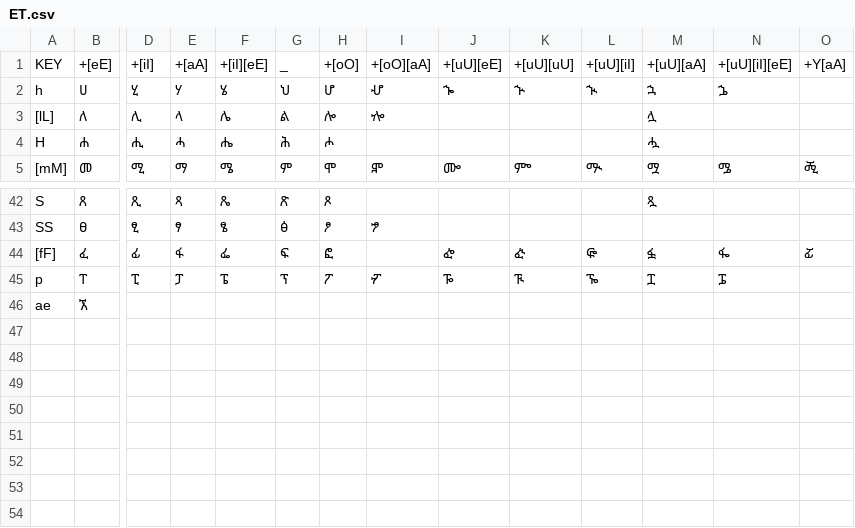
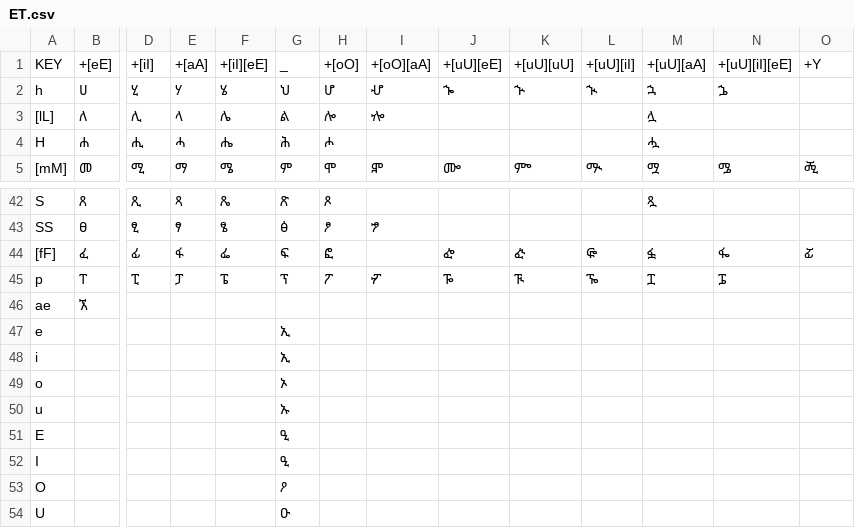
Before and after one commit to eyuelberga/type-ethiopic, a CSV file: packages/layouts/src/csv/ET.csv, drawn as a sheet; only a part is shown, gaps mark what is left out; rows hold the shown columns only; the diff names each change by its address in the sheet, - before the commit and + after, or states it on an @@ line.

```diff
--- a/packages/layouts/src/csv/ET.csv
+++ b/packages/layouts/src/csv/ET.csv
-O1: +Y[aA]
+O1: +Y
+row 47: e |  |  |  |  | ኢ
+row 48: i |  |  |  |  | ኢ
+row 49: o |  |  |  |  | ኦ
+row 50: u |  |  |  |  | ኡ
+row 51: E |  |  |  |  | ዒ
+row 52: I |  |  |  |  | ዒ
+row 53: O |  |  |  |  | ዖ
+row 54: U |  |  |  |  | ዑ
```
Also changed, not shown: packages/layouts/src/csv/am-ET.csv, packages/layouts/src/csv/awn-ET_byn-ER_xan-ET.csv, 22 other files.
